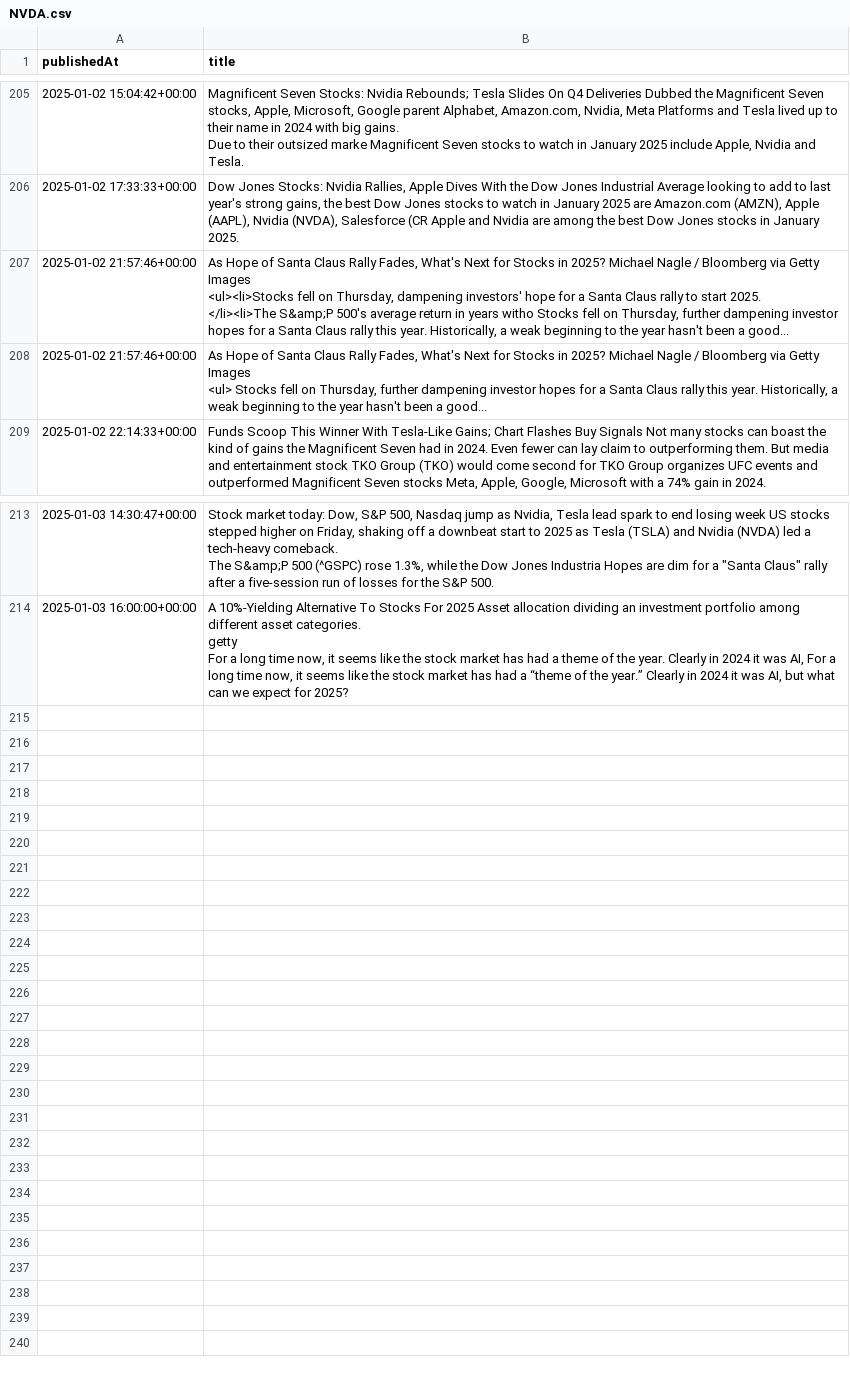
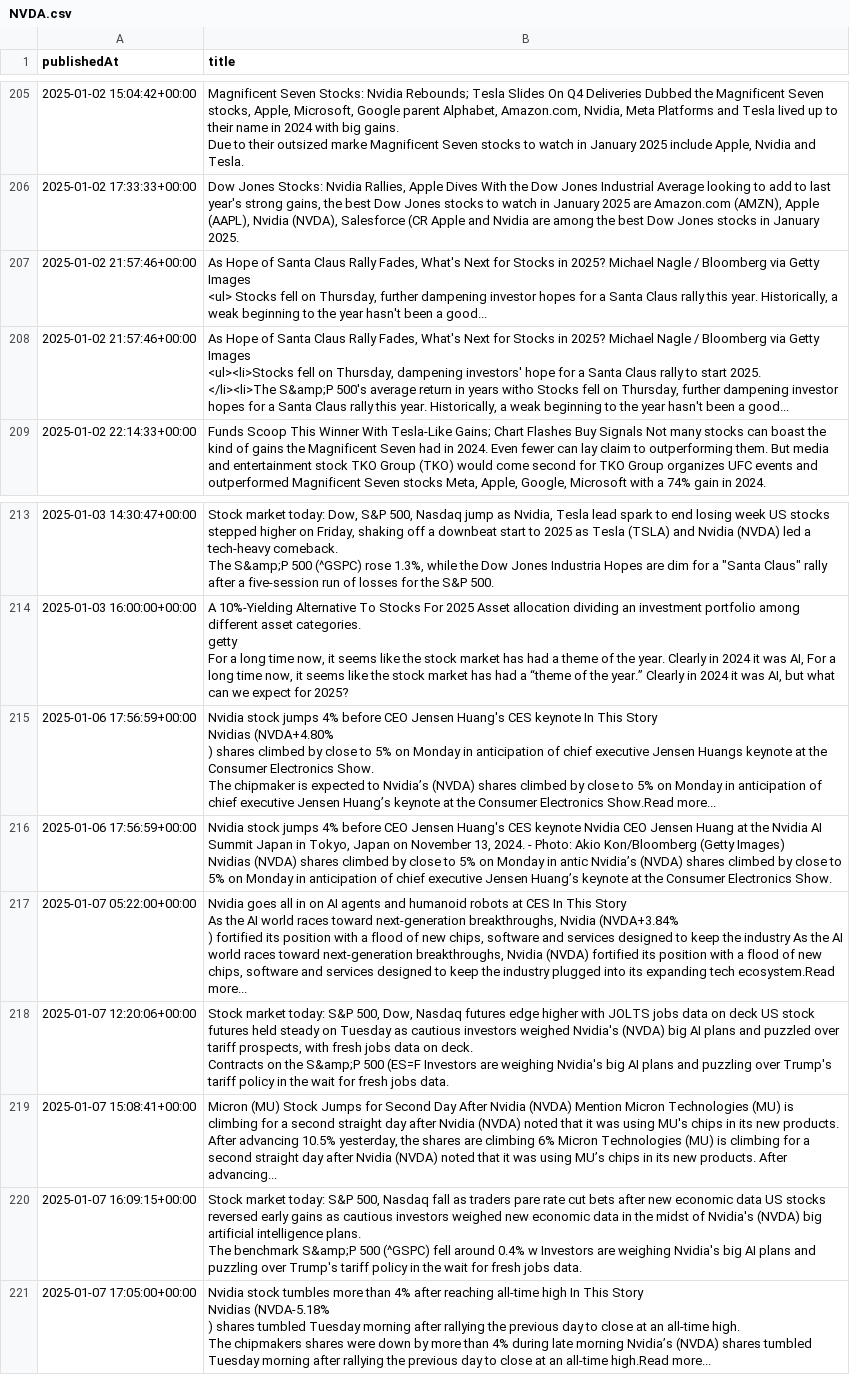
Before and after one commit to zhangj23/stock-ai, a CSV file: csv/NVDA.csv, drawn as a sheet; only a part is shown, gaps mark what is left out.

```diff
--- a/csv/NVDA.csv
+++ b/csv/NVDA.csv
@@ -346,2 +346,4 @@ Due to their outsized marke Magnificent Seven stocks to watch in January 2025 in
 2025-01-02 17:33:33+00:00,"Dow Jones Stocks: Nvidia Rallies, Apple Dives With the Dow Jones Industrial Average looking to add to last year's strong gains, the best Dow Jones stocks to watch in January 2025 are Amazon.com (AMZN), Apple (AAPL), Nvidia (NVDA), Salesforce (CR Apple and Nvidia are among the best Dow Jones stocks in January 2025."
+2025-01-02 21:57:46+00:00,"As Hope of Santa Claus Rally Fades, What's Next for Stocks in 2025? Michael Nagle / Bloomberg via Getty Images
+<ul> Stocks fell on Thursday, further dampening investor hopes for a Santa Claus rally this year. Historically, a weak beginning to the year hasn't been a good..."
 2025-01-02 21:57:46+00:00,"As Hope of Santa Claus Rally Fades, What's Next for Stocks in 2025? Michael Nagle / Bloomberg via Getty Images
@@ -349,4 +351,2 @@ Due to their outsized marke Magnificent Seven stocks to watch in January 2025 in
 </li><li>The S&amp;P 500's average return in years witho Stocks fell on Thursday, further dampening investor hopes for a Santa Claus rally this year. Historically, a weak beginning to the year hasn't been a good..."
-2025-01-02 21:57:46+00:00,"As Hope of Santa Claus Rally Fades, What's Next for Stocks in 2025? Michael Nagle / Bloomberg via Getty Images
-<ul> Stocks fell on Thursday, further dampening investor hopes for a Santa Claus rally this year. Historically, a weak beginning to the year hasn't been a good..."
 2025-01-02 22:14:33+00:00,"Funds Scoop This Winner With Tesla-Like Gains; Chart Flashes Buy Signals Not many stocks can boast the kind of gains the Magnificent Seven had in 2024. Even fewer can lay claim to outperforming them. But media and entertainment stock TKO Group (TKO) would come second for  TKO Group organizes UFC events and outperformed Magnificent Seven stocks Meta, Apple, Google, Microsoft with a 74% gain in 2024."
@@ -362 +362,19 @@ getty
 For a long time now, it seems like the stock market has had a theme of the year. Clearly in 2024 it was AI, For a long time now, it seems like the stock market has had a “theme of the year.” Clearly in 2024 it was AI, but what can we expect for 2025?"
+2025-01-06 17:56:59+00:00,"Nvidia stock jumps 4% before CEO Jensen Huang's CES keynote In This Story
+Nvidias (NVDA+4.80%
+) shares climbed by close to 5% on Monday in anticipation of chief executive Jensen Huangs keynote at the Consumer Electronics Show.
+The chipmaker is expected to  Nvidia’s (NVDA) shares climbed by close to 5% on Monday in anticipation of chief executive Jensen Huang’s keynote at the Consumer Electronics Show.Read more..."
+2025-01-06 17:56:59+00:00,"Nvidia stock jumps 4% before CEO Jensen Huang's CES keynote Nvidia CEO Jensen Huang at the Nvidia AI Summit Japan in Tokyo, Japan on November 13, 2024. - Photo: Akio Kon/Bloomberg (Getty Images)
+Nvidias (NVDA) shares climbed by close to 5% on Monday in antic Nvidia’s (NVDA) shares climbed by close to 5% on Monday in anticipation of chief executive Jensen Huang’s keynote at the Consumer Electronics Show."
+2025-01-07 05:22:00+00:00,"Nvidia goes all in on AI agents and humanoid robots at CES In This Story
+As the AI world races toward next-generation breakthroughs, Nvidia (NVDA+3.84%
+) fortified its position with a flood of new chips, software and services designed to keep the industry  As the AI world races toward next-generation breakthroughs, Nvidia (NVDA) fortified its position with a flood of new chips, software and services designed to keep the industry plugged into its expanding tech ecosystem.Read more..."
+2025-01-07 12:20:06+00:00,"Stock market today: S&P 500, Dow, Nasdaq futures edge higher with JOLTS jobs data on deck US stock futures held steady on Tuesday as cautious investors weighed Nvidia's (NVDA) big AI plans and puzzled over tariff prospects, with fresh jobs data on deck.
+Contracts on the S&amp;P 500 (ES=F Investors are weighing Nvidia's big AI plans and puzzling over Trump's tariff policy in the wait for fresh jobs data."
+2025-01-07 15:08:41+00:00,"Micron (MU) Stock Jumps for Second Day After Nvidia (NVDA) Mention Micron Technologies (MU) is climbing for a second straight day after Nvidia (NVDA) noted that it was using MU's chips in its new products. After advancing 10.5% yesterday, the shares are climbing 6%  Micron Technologies (MU) is climbing for a second straight day after Nvidia (NVDA) noted that it was using MU’s chips in its new products. After advancing..."
+2025-01-07 16:09:15+00:00,"Stock market today: S&P 500, Nasdaq fall as traders pare rate cut bets after new economic data US stocks reversed early gains as cautious investors weighed new economic data in the midst of Nvidia's (NVDA) big artificial intelligence plans.
+The benchmark S&amp;P 500 (^GSPC) fell around 0.4% w Investors are weighing Nvidia's big AI plans and puzzling over Trump's tariff policy in the wait for fresh jobs data."
+2025-01-07 17:05:00+00:00,"Nvidia stock tumbles more than 4% after reaching all-time high In This Story
+Nvidias (NVDA-5.18%
+) shares tumbled Tuesday morning after rallying the previous day to close at an all-time high.
+The chipmakers shares were down by more than 4% during late morning Nvidia’s (NVDA) shares tumbled Tuesday morning after rallying the previous day to close at an all-time high.Read more..."
```
Also changed, not shown: csv/AAPL_sentiment.csv, csv/INTC.csv, 11 other files.
